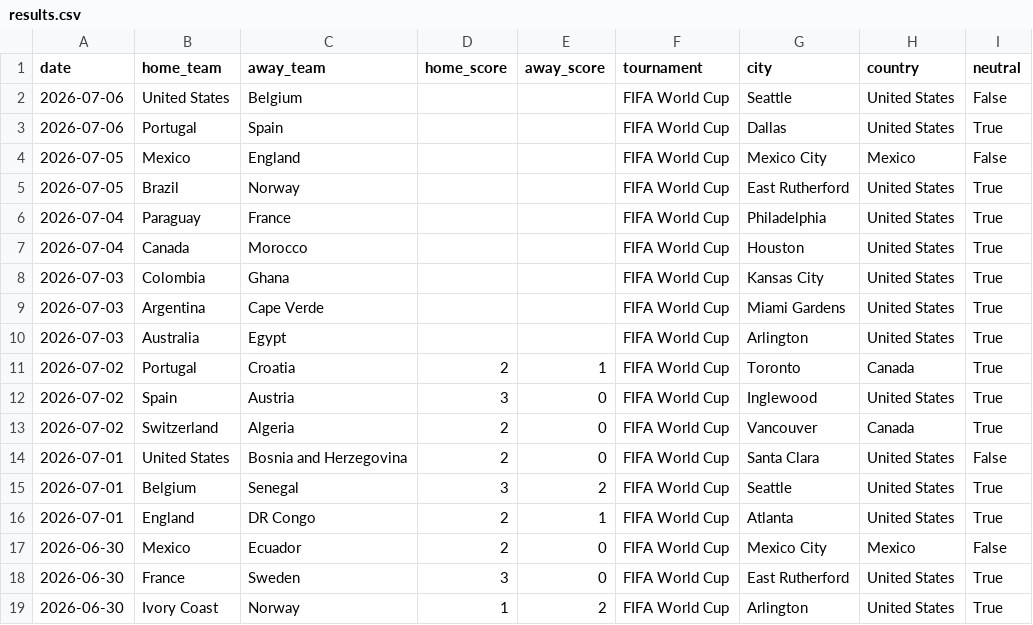
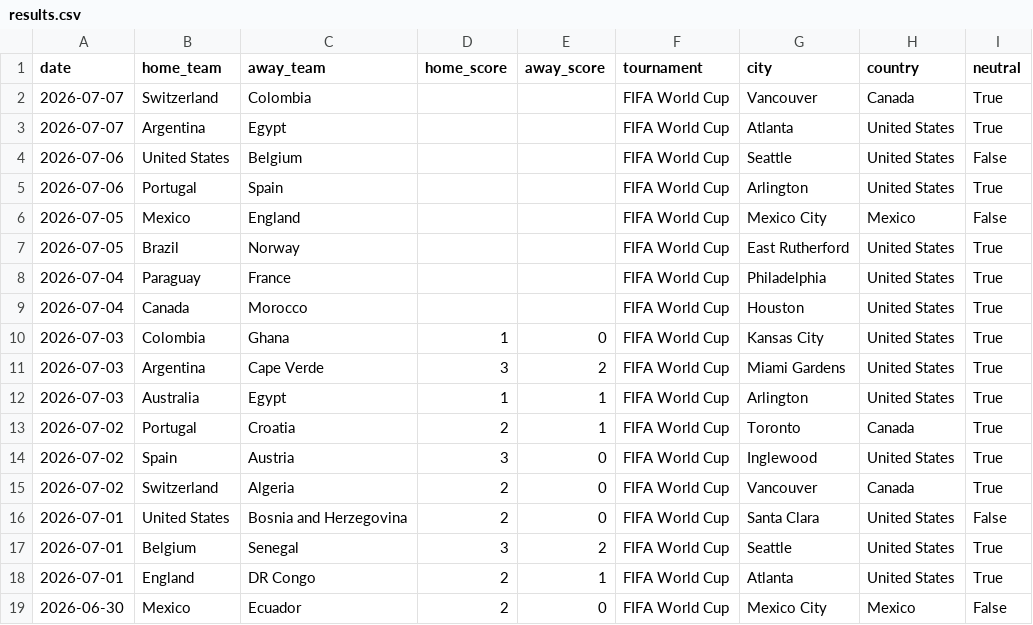
Before and after one commit to BrazilianFootball/WorldCup2026, a CSV file: data/results.csv, drawn as a sheet; only a part is shown; the shorter side is filled out with more unchanged rows.

Commit message:
update results

```diff
--- a/data/results.csv
+++ b/data/results.csv
@@ -1,4 +1,6 @@
 date,home_team,away_team,home_score,away_score,tournament,city,country,neutral
+2026-07-07,Switzerland,Colombia,,,FIFA World Cup,Vancouver,Canada,True
+2026-07-07,Argentina,Egypt,,,FIFA World Cup,Atlanta,United States,True
 2026-07-06,United States,Belgium,,,FIFA World Cup,Seattle,United States,False
-2026-07-06,Portugal,Spain,,,FIFA World Cup,Dallas,United States,True
+2026-07-06,Portugal,Spain,,,FIFA World Cup,Arlington,United States,True
 2026-07-05,Mexico,England,,,FIFA World Cup,Mexico City,Mexico,False
@@ -7,5 +9,5 @@ date,home_team,away_team,home_score,away_score,tournament,city,country,neutral
 2026-07-04,Canada,Morocco,,,FIFA World Cup,Houston,United States,True
-2026-07-03,Colombia,Ghana,,,FIFA World Cup,Kansas City,United States,True
-2026-07-03,Argentina,Cape Verde,,,FIFA World Cup,Miami Gardens,United States,True
-2026-07-03,Australia,Egypt,,,FIFA World Cup,Arlington,United States,True
+2026-07-03,Colombia,Ghana,1,0,FIFA World Cup,Kansas City,United States,True
+2026-07-03,Argentina,Cape Verde,3,2,FIFA World Cup,Miami Gardens,United States,True
+2026-07-03,Australia,Egypt,1,1,FIFA World Cup,Arlington,United States,True
 2026-07-02,Portugal,Croatia,2,1,FIFA World Cup,Toronto,Canada,True
```
Also changed, not shown: data/shootouts.csv.
